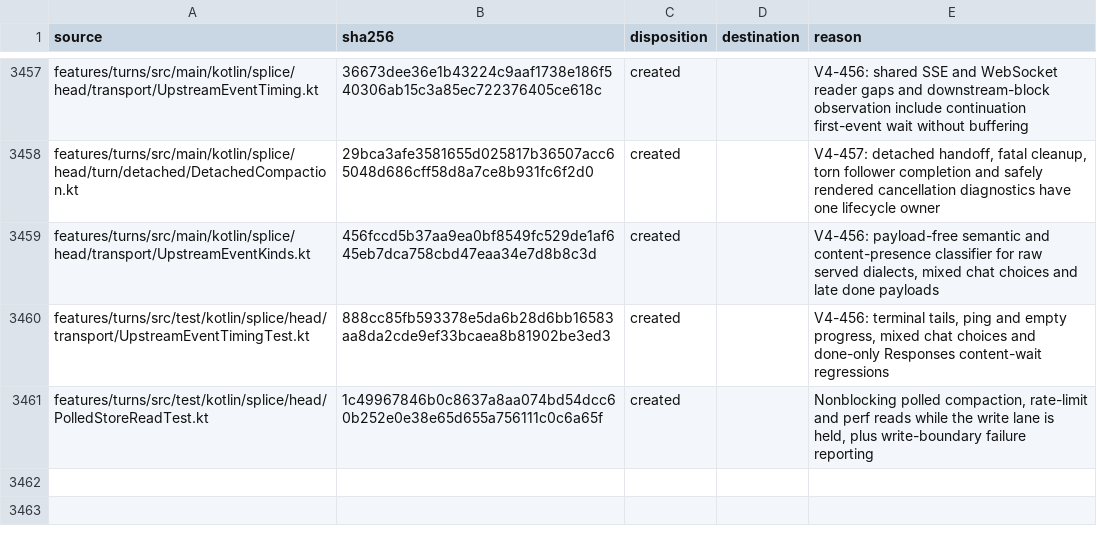
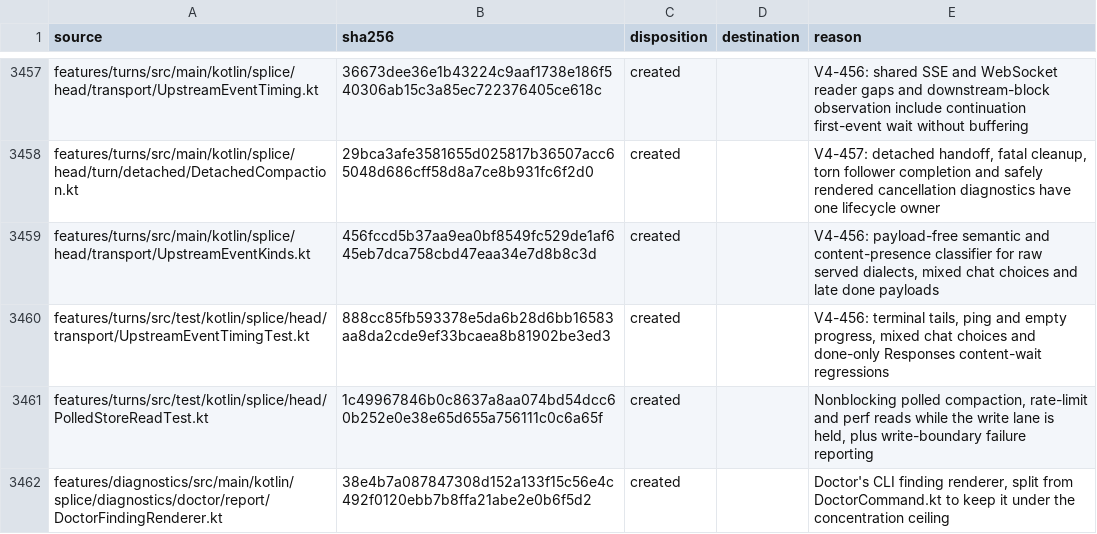
Before and after one commit to torad-labs/splice, a TSV file: .dev/restructure/capabilities.tsv, drawn as a sheet; only a part is shown, gaps mark what is left out.

Commit message:
fix(diagnostics): declare the finding renderer's slot header and census row
3bcf88290 split DoctorFindingRenderer.kt out of DoctorCommand.kt without the first-line NEW
declaration the slot-header law requires or a capabilities.tsv row, so CI run 37112725473 failed
census (unclaimed path) and ArchitectureLawsTest's slot-header law. Census: 0 findings.

```diff
--- a/.dev/restructure/capabilities.tsv
+++ b/.dev/restructure/capabilities.tsv
@@ -3461 +3461,2 @@ features/turns/src/test/kotlin/splice/head/transport/UpstreamEventTimingTest.kt
 features/turns/src/test/kotlin/splice/head/PolledStoreReadTest.kt	1c49967846b0c8637a8aa074bd54dcc60b252e0e38e65d655a756111c0c6a65f	created		Nonblocking polled compaction, rate-limit and perf reads while the write lane is held, plus write-boundary failure reporting
+features/diagnostics/src/main/kotlin/splice/diagnostics/doctor/report/DoctorFindingRenderer.kt	38e4b7a087847308d152a133f15c56e4c492f0120ebb7b8ffa21abe2e0b6f5d2	created		Doctor's CLI finding renderer, split from DoctorCommand.kt to keep it under the concentration ceiling
```
Also changed, not shown: 1 other file.
